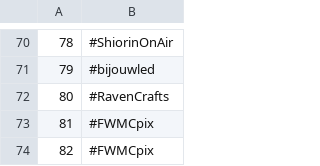
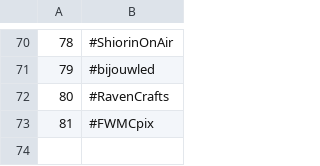
Before and after one commit to sakura7304moti/monitter, a CSV file: option/HoloFanArt.csv, drawn as a sheet; only a part is shown, gaps mark what is left out; the diff names each change by its address in the sheet, - before the commit and + after, or states it on an @@ line.

Commit message:
ホロライブのファンアート重複を修正

```diff
--- a/option/HoloFanArt.csv
+++ b/option/HoloFanArt.csv
-row 74: 82 | #FWMCpix
```
